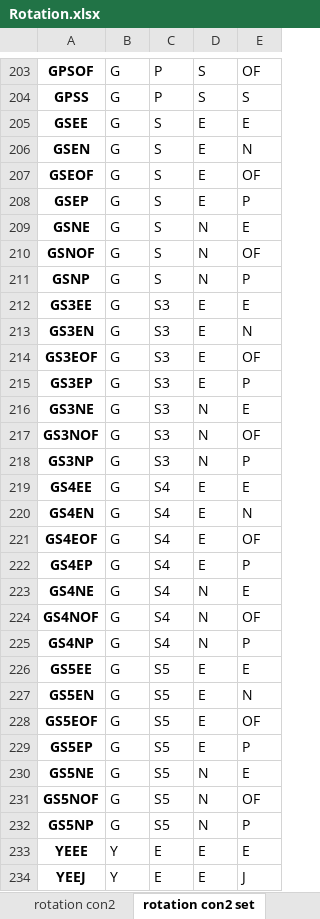
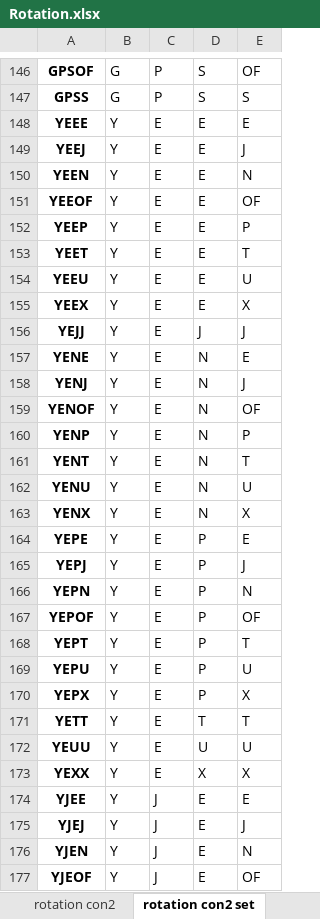
Before and after one commit to youngmr290/Australian-Farm-Optimisation-Model, an Excel workbook: Rotation.xlsx, sheet rotation con2 set, drawn as a sheet; only a part is shown, gaps mark what is left out; the shorter side is filled out with more unchanged rows; values as stored, in another font and other column widths than the file's, no borders; the diff covers the shown part only; the diff names each change by its address in the sheet, - before the commit and + after, or states it on an @@ line.

Commit message:
more rotation updates - seems to be working just need to check con2

```diff
--- a/Rotation.xlsx (sheet rotation con2 set)
+++ b/Rotation.xlsx (sheet rotation con2 set)
-row 205: GSEE | G | S | E | E
-row 206: GSEN | G | S | E | N
-row 207: GSEOF | G | S | E | OF
-row 208: GSEP | G | S | E | P
-row 209: GSNE | G | S | N | E
-row 210: GSNOF | G | S | N | OF
-row 211: GSNP | G | S | N | P
-row 212: GS3EE | G | S3 | E | E
-row 213: GS3EN | G | S3 | E | N
-row 214: GS3EOF | G | S3 | E | OF
-row 215: GS3EP | G | S3 | E | P
-row 216: GS3NE | G | S3 | N | E
-row 217: GS3NOF | G | S3 | N | OF
-row 218: GS3NP | G | S3 | N | P
-row 219: GS4EE | G | S4 | E | E
-row 220: GS4EN | G | S4 | E | N
-row 221: GS4EOF | G | S4 | E | OF
-row 222: GS4EP | G | S4 | E | P
-row 223: GS4NE | G | S4 | N | E
-row 224: GS4NOF | G | S4 | N | OF
-row 225: GS4NP | G | S4 | N | P
-row 226: GS5EE | G | S5 | E | E
-row 227: GS5EN | G | S5 | E | N
-row 228: GS5EOF | G | S5 | E | OF
-row 229: GS5EP | G | S5 | E | P
-row 230: GS5NE | G | S5 | N | E
-row 231: GS5NOF | G | S5 | N | OF
-row 232: GS5NP | G | S5 | N | P
```
Also changed, not shown: 57 removed rows and 8 edited cells elsewhere in this sheet, sheet rotation con1, sheet rotation con2, sheet rotation list, sheet rotation con1 set, 3 other files.
